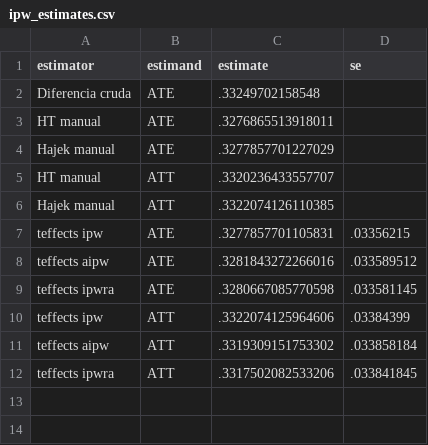
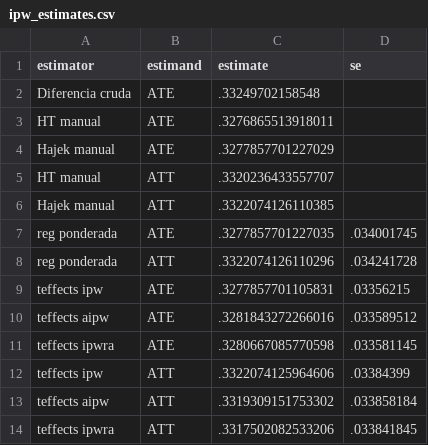
Before and after one commit to adiazescobar/libro_cortes, a CSV file: dofile/16_PSM_IPW_Sinteticos/results/ipw_estimates.csv, drawn as a sheet; the diff names each change by its address in the sheet, - before the commit and + after, or states it on an @@ line.

```diff
--- a/dofile/16_PSM_IPW_Sinteticos/results/ipw_estimates.csv
+++ b/dofile/16_PSM_IPW_Sinteticos/results/ipw_estimates.csv
+row 7: reg ponderada | ATE | .3277857701227035 | .034001745
+row 8: reg ponderada | ATT | .3322074126110296 | .034241728
```
Also changed, not shown: dofile/16_PSM_IPW_Sinteticos/results/ipw_balance.csv, 2 other files.
